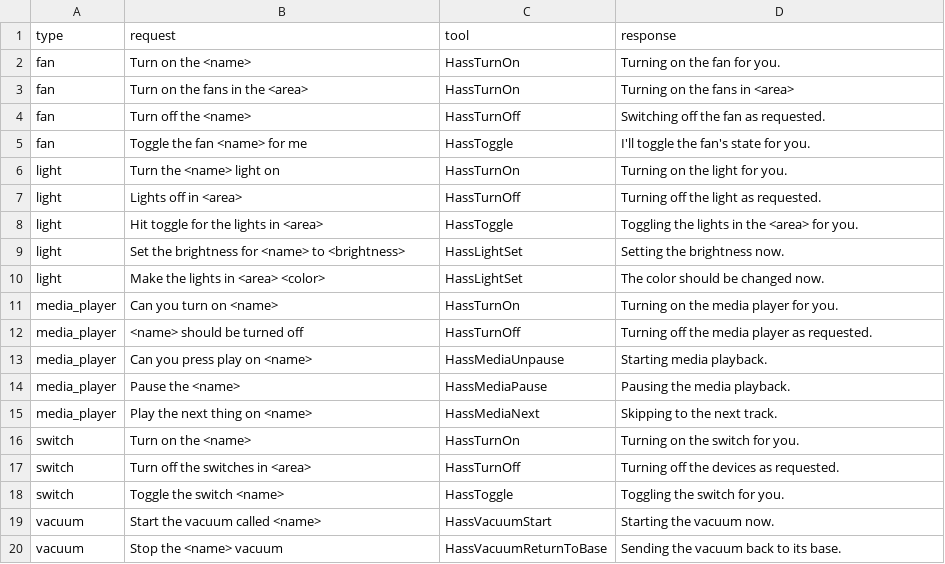
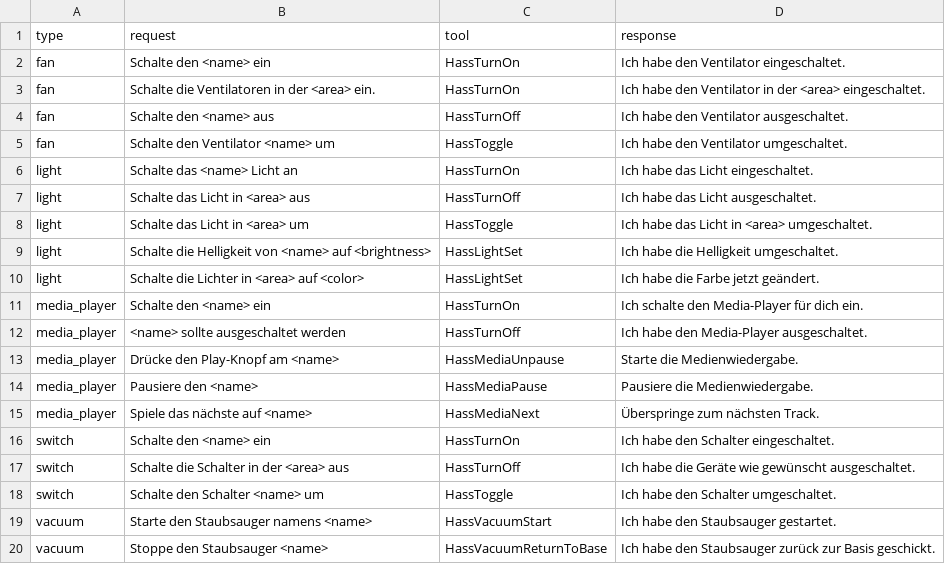
Before and after one commit to acon96/home-llm, a CSV file: custom_components/llama_conversation/in_context_examples.csv, drawn as a sheet.

Commit message:
Update in_context_examples.csv

```diff
--- a/custom_components/llama_conversation/in_context_examples.csv
+++ b/custom_components/llama_conversation/in_context_examples.csv
@@ -1,20 +1,20 @@
 type,request,tool,response
-fan,Turn on the <name>,HassTurnOn,Turning on the fan for you.
-fan,Turn on the fans in the <area>,HassTurnOn,Turning on the fans in <area>
-fan,Turn off the <name>,HassTurnOff,Switching off the fan as requested.
-fan,Toggle the fan <name> for me,HassToggle,I'll toggle the fan's state for you.
-light,Turn the <name> light on,HassTurnOn,Turning on the light for you.
-light,Lights off in <area>,HassTurnOff,Turning off the light as requested.
-light,Hit toggle for the lights in <area>,HassToggle,Toggling the lights in the <area> for you.
-light,Set the brightness for <name> to <brightness>,HassLightSet,Setting the brightness now.
-light,Make the lights in <area> <color>,HassLightSet,The color should be changed now.
-media_player,Can you turn on <name>,HassTurnOn,Turning on the media player for you.
-media_player,<name> should be turned off,HassTurnOff,Turning off the media player as requested.
-media_player,Can you press play on <name>,HassMediaUnpause,Starting media playback.
-media_player,Pause the <name>,HassMediaPause,Pausing the media playback.
-media_player,Play the next thing on <name>,HassMediaNext,Skipping to the next track.
-switch,Turn on the <name>,HassTurnOn,Turning on the switch for you.
-switch,Turn off the switches in <area>,HassTurnOff,Turning off the devices as requested.
-switch,Toggle the switch <name>,HassToggle,Toggling the switch for you.
-vacuum,Start the vacuum called <name>,HassVacuumStart,Starting the vacuum now.
-vacuum,Stop the <name> vacuum,HassVacuumReturnToBase,Sending the vacuum back to its base.
+fan,Schalte den <name> ein,HassTurnOn,Ich habe den Ventilator eingeschaltet.
+fan,Schalte die Ventilatoren in der <area> ein.,HassTurnOn,Ich habe den Ventilator in der <area> eingeschaltet.
+fan,Schalte den <name> aus,HassTurnOff,Ich habe den Ventilator ausgeschaltet.
+fan,Schalte den Ventilator <name> um,HassToggle,Ich habe den Ventilator umgeschaltet.
+light,Schalte das <name> Licht an,HassTurnOn,Ich habe das Licht eingeschaltet.
+light,Schalte das Licht in <area> aus,HassTurnOff,Ich habe das Licht ausgeschaltet.
+light,Schalte das Licht in <area> um,HassToggle,Ich habe das Licht in <area> umgeschaltet.
+light,Schalte die Helligkeit von <name> auf <brightness>,HassLightSet,Ich habe die Helligkeit umgeschaltet.
+light,Schalte die Lichter in <area> auf <color>,HassLightSet,Ich habe die Farbe jetzt geändert.
+media_player,Schalte den <name> ein,HassTurnOn,Ich schalte den Media-Player für dich ein.
+media_player,<name> sollte ausgeschaltet werden,HassTurnOff,Ich habe den Media-Player ausgeschaltet.
+media_player,Drücke den Play-Knopf am <name>,HassMediaUnpause,Starte die Medienwiedergabe.
+media_player,Pausiere den <name>,HassMediaPause,Pausiere die Medienwiedergabe.
+media_player,Spiele das nächste auf <name>,HassMediaNext,Überspringe zum nächsten Track.
+switch,Schalte den <name> ein,HassTurnOn,Ich habe den Schalter eingeschaltet.
+switch,Schalte die Schalter in der <area> aus,HassTurnOff,Ich habe die Geräte wie gewünscht ausgeschaltet.
+switch,Schalte den Schalter <name> um,HassToggle,Ich habe den Schalter umgeschaltet.
+vacuum,Starte den Staubsauger namens <name>,HassVacuumStart,Ich habe den Staubsauger gestartet.
+vacuum,Stoppe den Staubsauger <name>,HassVacuumReturnToBase,Ich habe den Staubsauger zurück zur Basis geschickt.
```
